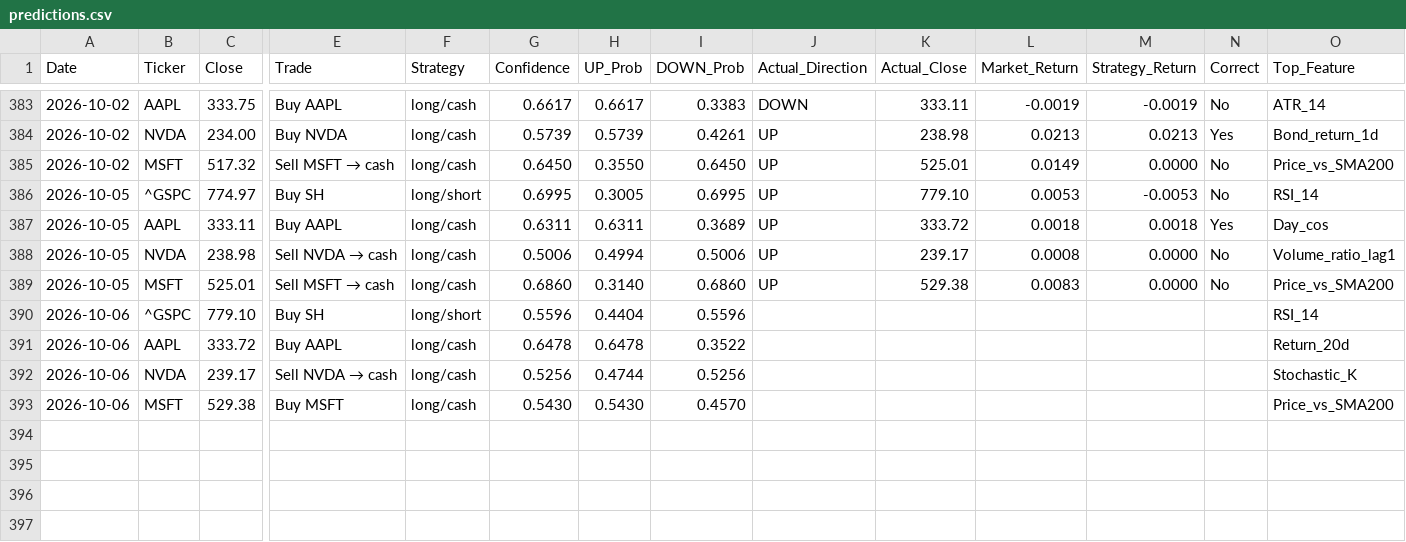
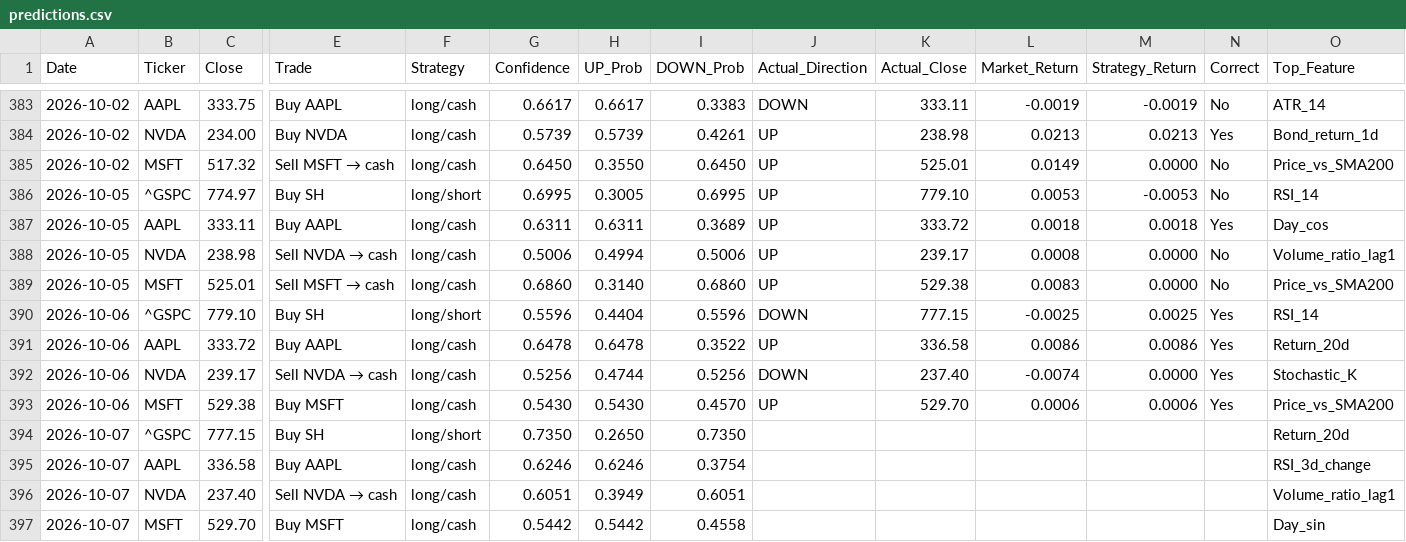
Before and after one commit to VDP09/AI-Trade, a CSV file: predictions.csv, drawn as a sheet; only a part is shown, gaps mark what is left out; rows hold the shown columns only; the diff names each change by its address in the sheet, - before the commit and + after, or states it on an @@ line.

```diff
--- a/predictions.csv
+++ b/predictions.csv
-J390 (Actual_Direction): (empty)
+J390 (Actual_Direction): DOWN
-K390 (Actual_Close): (empty)
+K390 (Actual_Close): 777.15
-L390 (Market_Return): (empty)
+L390 (Market_Return): -0.0025
-M390 (Strategy_Return): (empty)
+M390 (Strategy_Return): 0.0025
-N390:N393 (Correct): (empty)
+N390:N393 (Correct): Yes
-J391 (Actual_Direction): (empty)
+J391 (Actual_Direction): UP
-K391 (Actual_Close): (empty)
+K391 (Actual_Close): 336.58
-L391 (Market_Return): (empty)
+L391 (Market_Return): 0.0086
-M391 (Strategy_Return): (empty)
+M391 (Strategy_Return): 0.0086
-J392 (Actual_Direction): (empty)
+J392 (Actual_Direction): DOWN
-K392 (Actual_Close): (empty)
+K392 (Actual_Close): 237.40
-L392 (Market_Return): (empty)
+L392 (Market_Return): -0.0074
-M392 (Strategy_Return): (empty)
+M392 (Strategy_Return): 0.0000
-J393 (Actual_Direction): (empty)
+J393 (Actual_Direction): UP
-K393 (Actual_Close): (empty)
+K393 (Actual_Close): 529.70
-L393 (Market_Return): (empty)
+L393 (Market_Return): 0.0006
-M393 (Strategy_Return): (empty)
+M393 (Strategy_Return): 0.0006
+row 394: 2026-10-07 | ^GSPC | 777.15 | Buy SH | long/short | 0.7350 | 0.2650 | 0.7350 |  |  |  |  |  | Return_20d
+row 395: 2026-10-07 | AAPL | 336.58 | Buy AAPL | long/cash | 0.6246 | 0.6246 | 0.3754 |  |  |  |  |  | RSI_3d_change
+row 396: 2026-10-07 | NVDA | 237.40 | Sell NVDA → cash | long/cash | 0.6051 | 0.3949 | 0.6051 |  |  |  |  |  | Volume_ratio_lag1
+row 397: 2026-10-07 | MSFT | 529.70 | Buy MSFT | long/cash | 0.5442 | 0.5442 | 0.4558 |  |  |  |  |  | Day_sin
```
